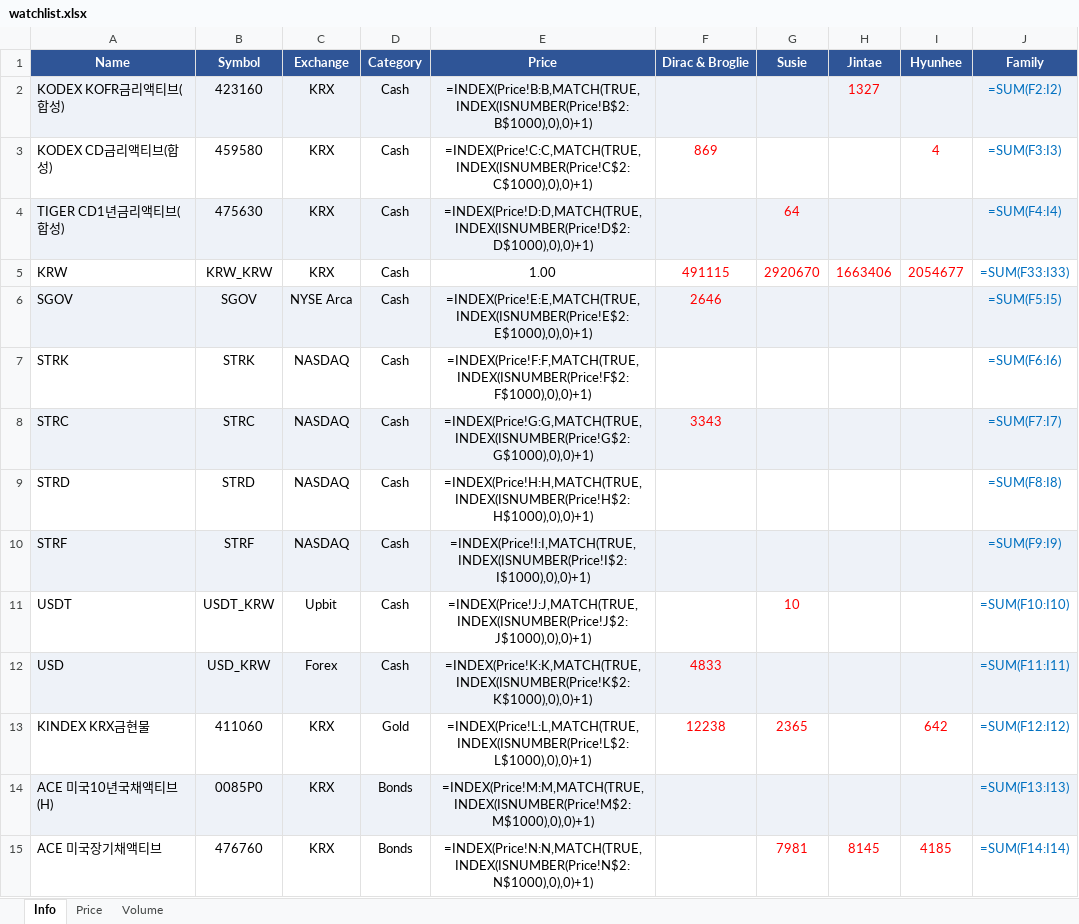
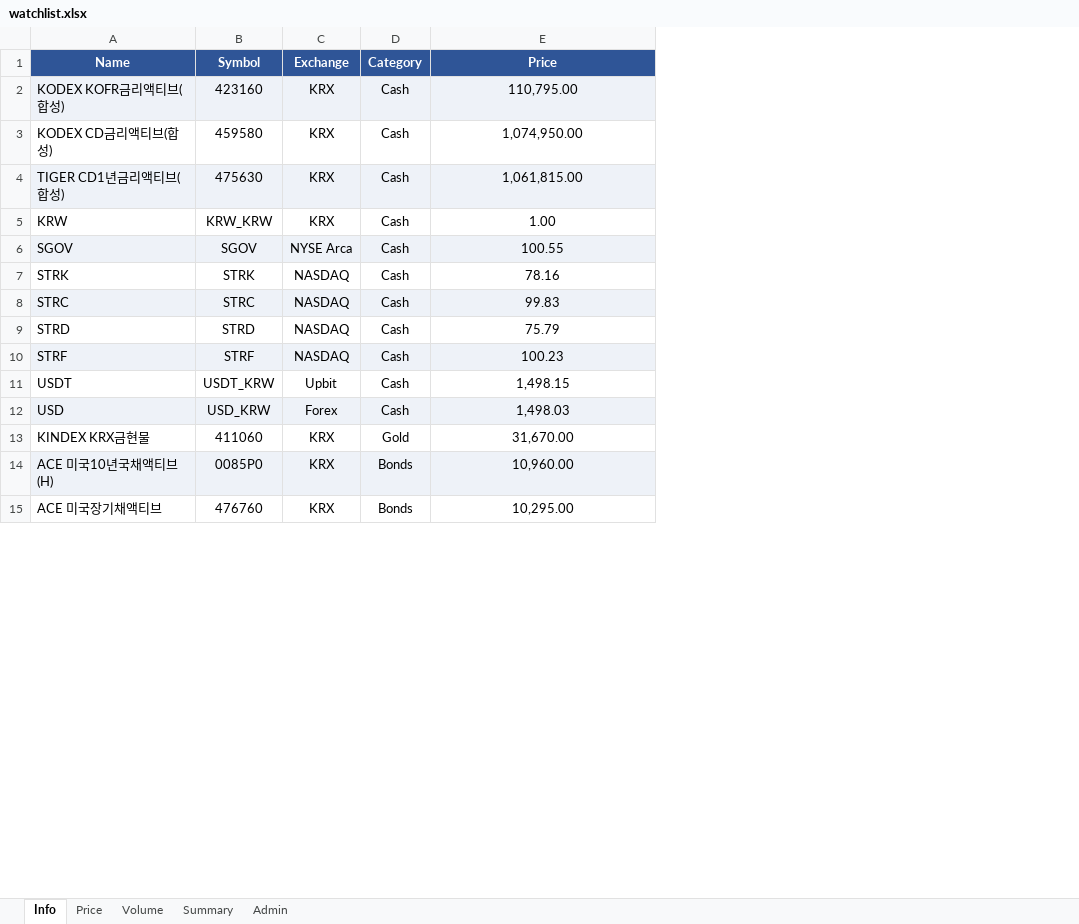
Before and after one commit to jtkimpr/finance-watch, an Excel workbook: data/watchlist.xlsx, sheet Info, drawn as a sheet; only a part is shown; values as stored, in another font and other column widths than the file's, no borders; formulas without a stored value are shown as written; the diff covers the shown part only; the diff names each change by its address in the sheet, - before the commit and + after, or states it on an @@ line.

```diff
--- a/data/watchlist.xlsx (sheet Info)
+++ b/data/watchlist.xlsx (sheet Info)
+sheet tab: Summary
+sheet tab: Admin
-column F (Dirac & Broglie), rows 3-13: 869 |  | 491115 | 2646 |  | 3343 |  |  |  | 4833 | 12238
-column G (Susie), rows 4-15: 64 | 2920670 |  |  |  |  |  | 10 |  | 2365 |  | 7981
-column H (Jintae), rows 2-15: 1327 |  |  | 1663406 |  |  |  |  |  |  |  |  |  | 8145
-column I (Hyunhee), rows 3-15: 4 |  | 2054677 |  |  |  |  |  |  |  | 642 |  | 4185
-column J (Family), rows 2-15: =SUM(F2:I2) | =SUM(F3:I3) | =SUM(F4:I4) | =SUM(F33:I33) | =SUM(F5:I5) | =SUM(F6:I6) | =SUM(F7:I7) | =SUM(F8:I8) | =SUM(F9:I9) | =SUM(F10:I10) | =SUM(F11:I11) | =SUM(F12:I12) | =SUM(F13:I13) | =SUM(F14:I14)
-E2 (Price): =INDEX(Price!B:B,MATCH(TRUE,INDEX(ISNUMBER(Price!B$2:B$1000),0),0)+1)
+E2 (Price): 110,795.00
-E3 (Price): =INDEX(Price!C:C,MATCH(TRUE,INDEX(ISNUMBER(Price!C$2:C$1000),0),0)+1)
+E3 (Price): 1,074,950.00
-E4 (Price): =INDEX(Price!D:D,MATCH(TRUE,INDEX(ISNUMBER(Price!D$2:D$1000),0),0)+1)
+E4 (Price): 1,061,815.00
-E6 (Price): =INDEX(Price!E:E,MATCH(TRUE,INDEX(ISNUMBER(Price!E$2:E$1000),0),0)+1)
+E6 (Price): 100.55
-E7 (Price): =INDEX(Price!F:F,MATCH(TRUE,INDEX(ISNUMBER(Price!F$2:F$1000),0),0)+1)
+E7 (Price): 78.16
-E8 (Price): =INDEX(Price!G:G,MATCH(TRUE,INDEX(ISNUMBER(Price!G$2:G$1000),0),0)+1)
+E8 (Price): 99.83
-E9 (Price): =INDEX(Price!H:H,MATCH(TRUE,INDEX(ISNUMBER(Price!H$2:H$1000),0),0)+1)
+E9 (Price): 75.79
-E10 (Price): =INDEX(Price!I:I,MATCH(TRUE,INDEX(ISNUMBER(Price!I$2:I$1000),0),0)+1)
+E10 (Price): 100.23
-E11 (Price): =INDEX(Price!J:J,MATCH(TRUE,INDEX(ISNUMBER(Price!J$2:J$1000),0),0)+1)
+E11 (Price): 1,498.15
-E12 (Price): =INDEX(Price!K:K,MATCH(TRUE,INDEX(ISNUMBER(Price!K$2:K$1000),0),0)+1)
+E12 (Price): 1,498.03
-E13 (Price): =INDEX(Price!L:L,MATCH(TRUE,INDEX(ISNUMBER(Price!L$2:L$1000),0),0)+1)
+E13 (Price): 31,670.00
-E14 (Price): =INDEX(Price!M:M,MATCH(TRUE,INDEX(ISNUMBER(Price!M$2:M$1000),0),0)+1)
+E14 (Price): 10,960.00
-E15 (Price): =INDEX(Price!N:N,MATCH(TRUE,INDEX(ISNUMBER(Price!N$2:N$1000),0),0)+1)
+E15 (Price): 10,295.00
```
Also changed, not shown: 18 edited cells elsewhere in this sheet.
